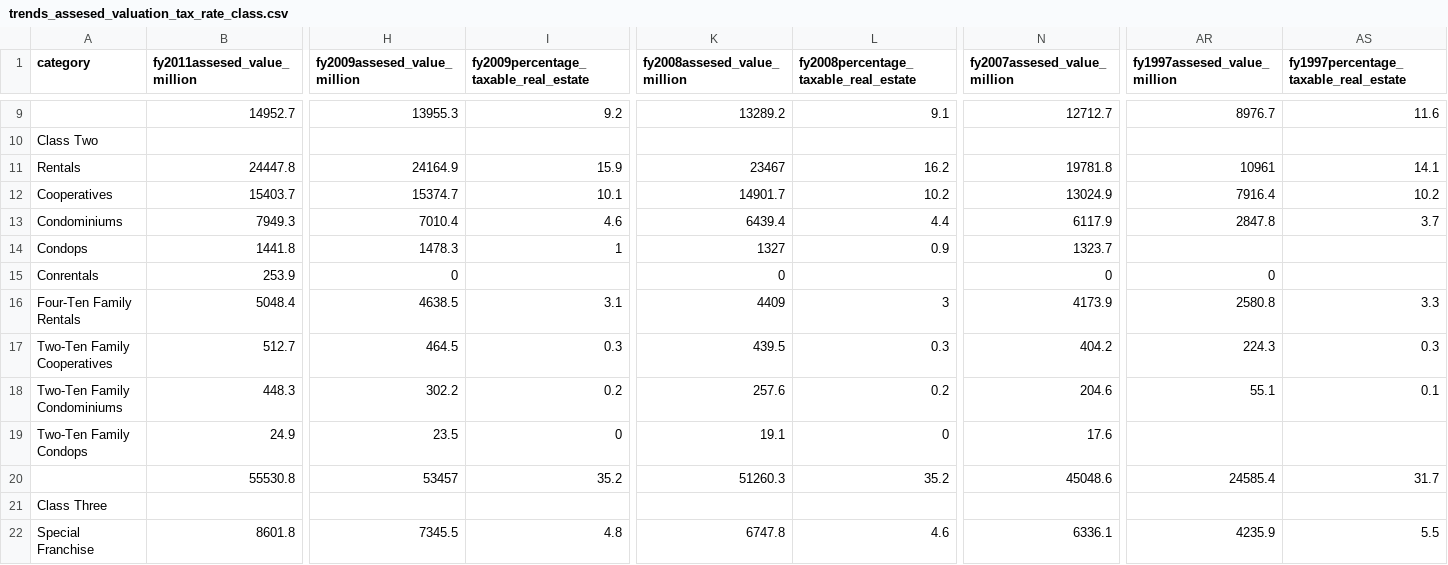
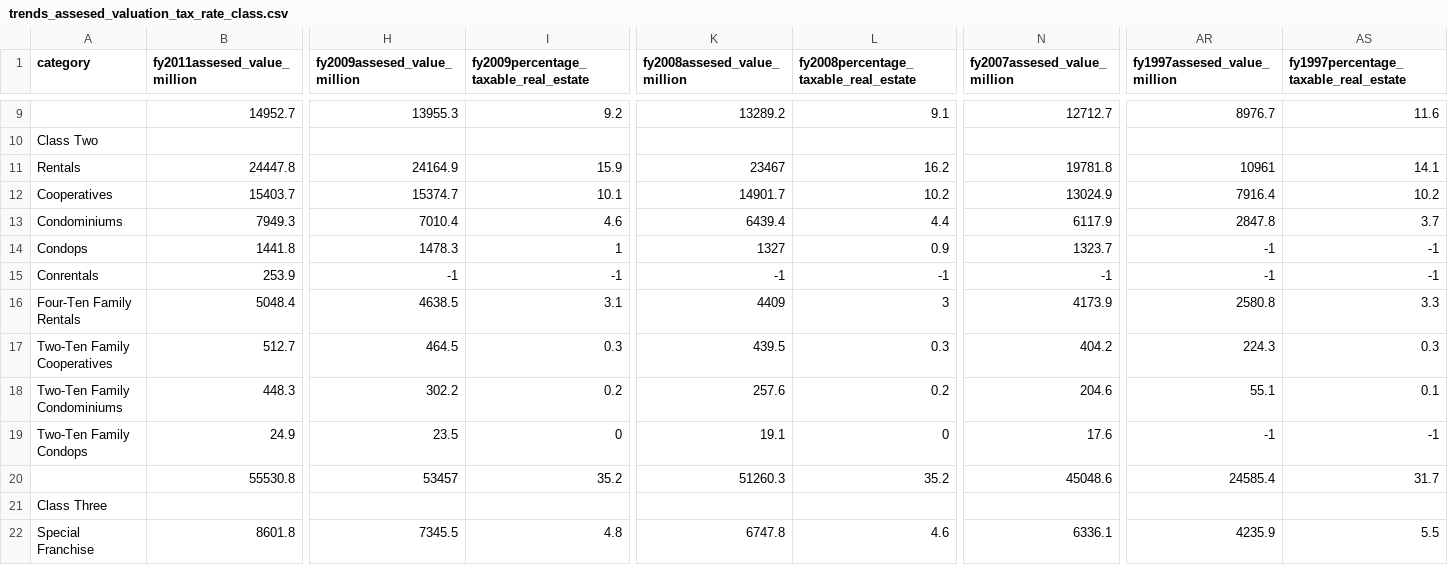
Before and after one commit to vasili4/Checkbook, a CSV file: checkbook/DB scripts/Trends data/trends_assesed_valuation_tax_rate_class.csv, drawn as a sheet; only a part is shown, gaps mark what is left out; the diff covers the shown part only; the diff names each change by its address in the sheet, - before the commit and + after, or states it on an @@ line.

Commit message:
NYCCHKBK-1699
git-svn-id: https://omb-dashboardplatform.reisys.com:10039/NYC_Checkbook_2_0/Database@3932 948744eb-f611-4f28-8820-250fb6d8f47d

Former-commit-id: 0f3a8ef885265998598520cd88f6503fd5dd01f3

```diff
--- a/checkbook/DB scripts/Trends data/trends_assesed_valuation_tax_rate_class.csv
+++ b/checkbook/DB scripts/Trends data/trends_assesed_valuation_tax_rate_class.csv
-AR14 (fy1997assesed_value_million): (empty)
+AR14 (fy1997assesed_value_million): -1
-AS14:AS15: (empty)
+AS14:AS15: -1
-H15 (fy2009assesed_value_million): 0
+H15 (fy2009assesed_value_million): -1
-I15: (empty)
+I15: -1
-K15 (fy2008assesed_value_million): 0
+K15 (fy2008assesed_value_million): -1
-L15: (empty)
+L15: -1
-N15 (fy2007assesed_value_million): 0
+N15 (fy2007assesed_value_million): -1
-AR15 (fy1997assesed_value_million): 0
+AR15 (fy1997assesed_value_million): -1
-AR19 (fy1997assesed_value_million): (empty)
+AR19 (fy1997assesed_value_million): -1
-AS19: (empty)
+AS19: -1
```
Also changed, not shown: 17 edited cells elsewhere in this file.
